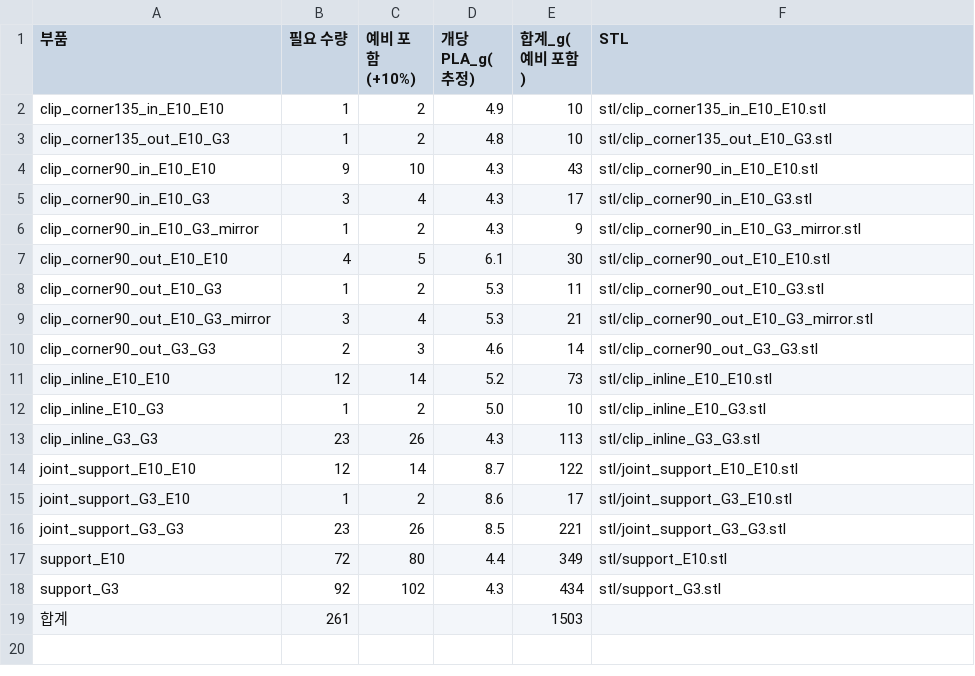
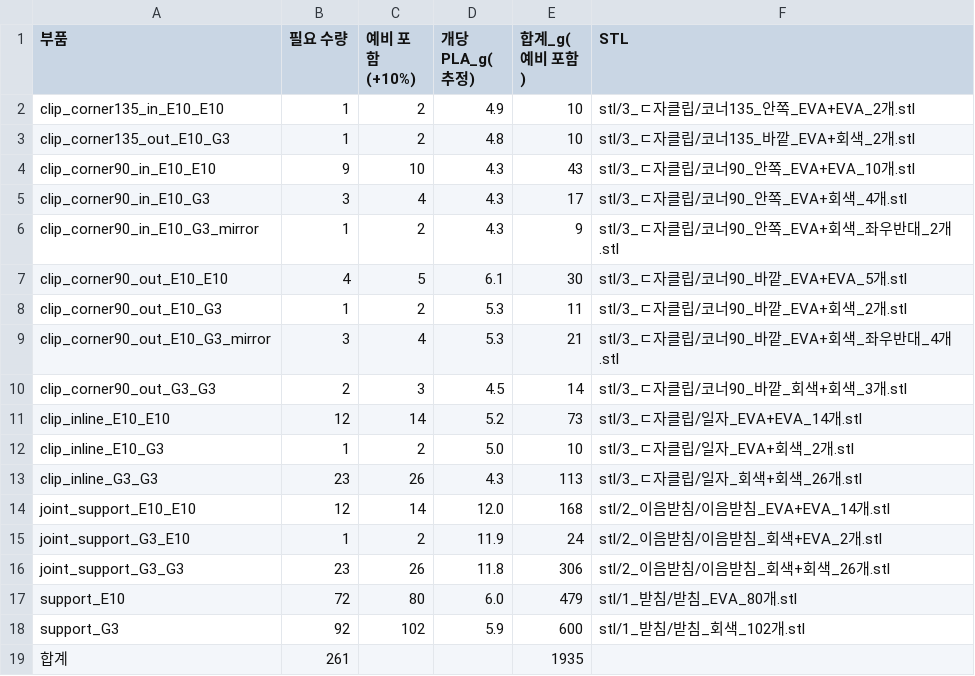
Before and after one commit to MOSW626/istech-it-arena, a CSV file: parts/wall_support/parts_count.csv, drawn as a sheet.

```diff
--- a/parts/wall_support/parts_count.csv
+++ b/parts/wall_support/parts_count.csv
@@ -1,19 +1,19 @@
 부품,필요 수량,예비 포함(+10%),개당 PLA_g(추정),합계_g(예비 포함),STL
-clip_corner135_in_E10_E10,1,2,4.9,10,stl/clip_corner135_in_E10_E10.stl
-clip_corner135_out_E10_G3,1,2,4.8,10,stl/clip_corner135_out_E10_G3.stl
-clip_corner90_in_E10_E10,9,10,4.3,43,stl/clip_corner90_in_E10_E10.stl
-clip_corner90_in_E10_G3,3,4,4.3,17,stl/clip_corner90_in_E10_G3.stl
-clip_corner90_in_E10_G3_mirror,1,2,4.3,9,stl/clip_corner90_in_E10_G3_mirror.stl
-clip_corner90_out_E10_E10,4,5,6.1,30,stl/clip_corner90_out_E10_E10.stl
-clip_corner90_out_E10_G3,1,2,5.3,11,stl/clip_corner90_out_E10_G3.stl
-clip_corner90_out_E10_G3_mirror,3,4,5.3,21,stl/clip_corner90_out_E10_G3_mirror.stl
-clip_corner90_out_G3_G3,2,3,4.6,14,stl/clip_corner90_out_G3_G3.stl
-clip_inline_E10_E10,12,14,5.2,73,stl/clip_inline_E10_E10.stl
-clip_inline_E10_G3,1,2,5.0,10,stl/clip_inline_E10_G3.stl
-clip_inline_G3_G3,23,26,4.3,113,stl/clip_inline_G3_G3.stl
-joint_support_E10_E10,12,14,8.7,122,stl/joint_support_E10_E10.stl
-joint_support_G3_E10,1,2,8.6,17,stl/joint_support_G3_E10.stl
-joint_support_G3_G3,23,26,8.5,221,stl/joint_support_G3_G3.stl
-support_E10,72,80,4.4,349,stl/support_E10.stl
-support_G3,92,102,4.3,434,stl/support_G3.stl
-합계,261,,,1503,
+clip_corner135_in_E10_E10,1,2,4.9,10,stl/3_ㄷ자클립/코너135_안쪽_EVA+EVA_2개.stl
+clip_corner135_out_E10_G3,1,2,4.8,10,stl/3_ㄷ자클립/코너135_바깥_EVA+회색_2개.stl
+clip_corner90_in_E10_E10,9,10,4.3,43,stl/3_ㄷ자클립/코너90_안쪽_EVA+EVA_10개.stl
+clip_corner90_in_E10_G3,3,4,4.3,17,stl/3_ㄷ자클립/코너90_안쪽_EVA+회색_4개.stl
+clip_corner90_in_E10_G3_mirror,1,2,4.3,9,stl/3_ㄷ자클립/코너90_안쪽_EVA+회색_좌우반대_2개.stl
+clip_corner90_out_E10_E10,4,5,6.1,30,stl/3_ㄷ자클립/코너90_바깥_EVA+EVA_5개.stl
+clip_corner90_out_E10_G3,1,2,5.3,11,stl/3_ㄷ자클립/코너90_바깥_EVA+회색_2개.stl
+clip_corner90_out_E10_G3_mirror,3,4,5.3,21,stl/3_ㄷ자클립/코너90_바깥_EVA+회색_좌우반대_4개.stl
+clip_corner90_out_G3_G3,2,3,4.5,14,stl/3_ㄷ자클립/코너90_바깥_회색+회색_3개.stl
+clip_inline_E10_E10,12,14,5.2,73,stl/3_ㄷ자클립/일자_EVA+EVA_14개.stl
+clip_inline_E10_G3,1,2,5.0,10,stl/3_ㄷ자클립/일자_EVA+회색_2개.stl
+clip_inline_G3_G3,23,26,4.3,113,stl/3_ㄷ자클립/일자_회색+회색_26개.stl
+joint_support_E10_E10,12,14,12.0,168,stl/2_이음받침/이음받침_EVA+EVA_14개.stl
+joint_support_G3_E10,1,2,11.9,24,stl/2_이음받침/이음받침_회색+EVA_2개.stl
+joint_support_G3_G3,23,26,11.8,306,stl/2_이음받침/이음받침_회색+회색_26개.stl
+support_E10,72,80,6.0,479,stl/1_받침/받침_EVA_80개.stl
+support_G3,92,102,5.9,600,stl/1_받침/받침_회색_102개.stl
+합계,261,,,1935,
```
Also changed, not shown: parts/wall_support/supports.csv, 35 other files.
